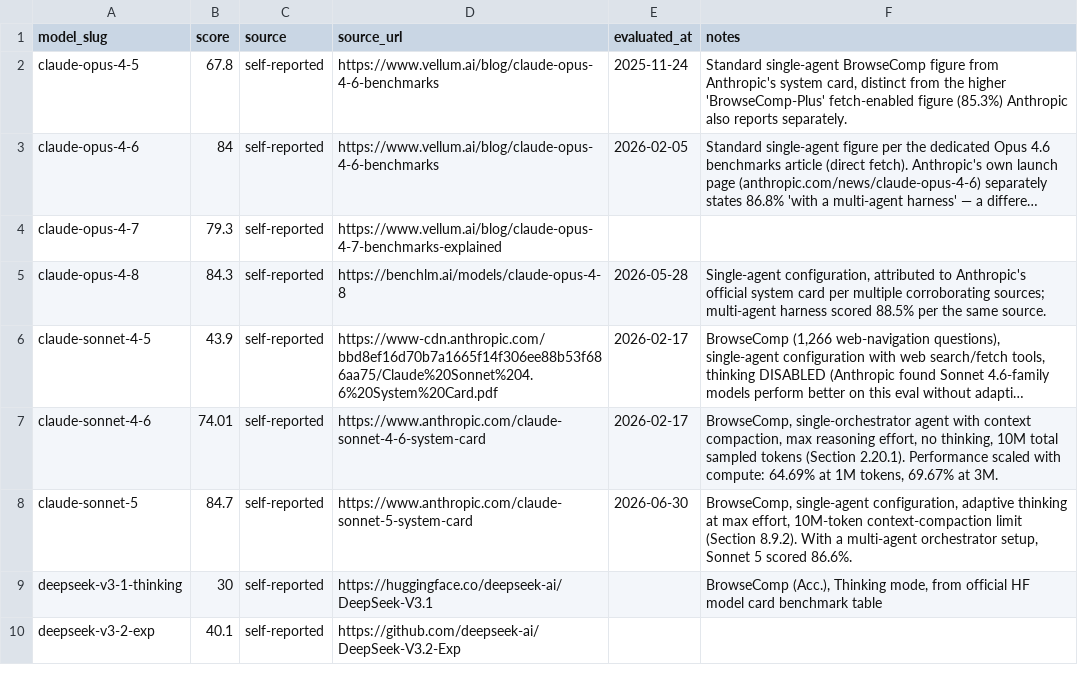
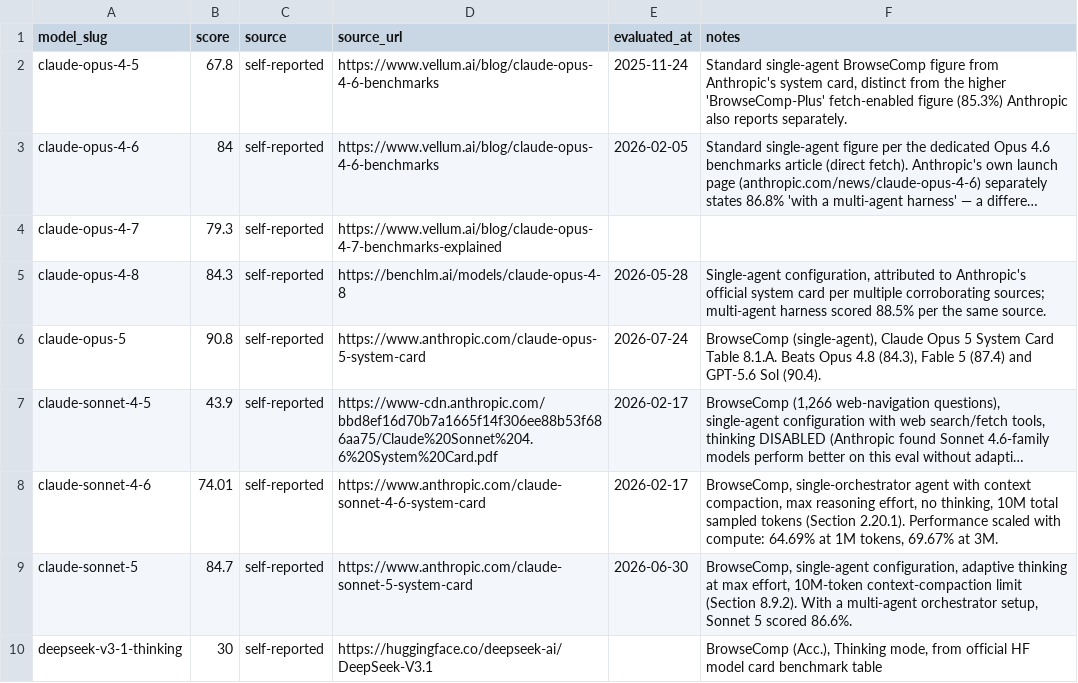
Before and after one commit to punitarani/modelbeats, a CSV file: data/results/browsecomp.csv, drawn as a sheet; only a part is shown; the shorter side is filled out with more unchanged rows; long unchanged cells end in …; the diff names each change by its address in the sheet, - before the commit and + after, or states it on an @@ line.

```diff
--- a/data/results/browsecomp.csv
+++ b/data/results/browsecomp.csv
+row 6: claude-opus-5 | 90.8 | self-reported | https://www.anthropic.com/claude-opus-5-system-card | 2026-07-24 | BrowseComp (single-agent), Claude Opus 5 System Card Table 8.1.A. Beats Opus 4.8 (84.3), Fable 5 (87.4) and GPT-5.6 Sol (90.4).
```
Also changed, not shown: data/results/arc-agi-1.csv, data/results/frontierbench.csv, 32 other files.
